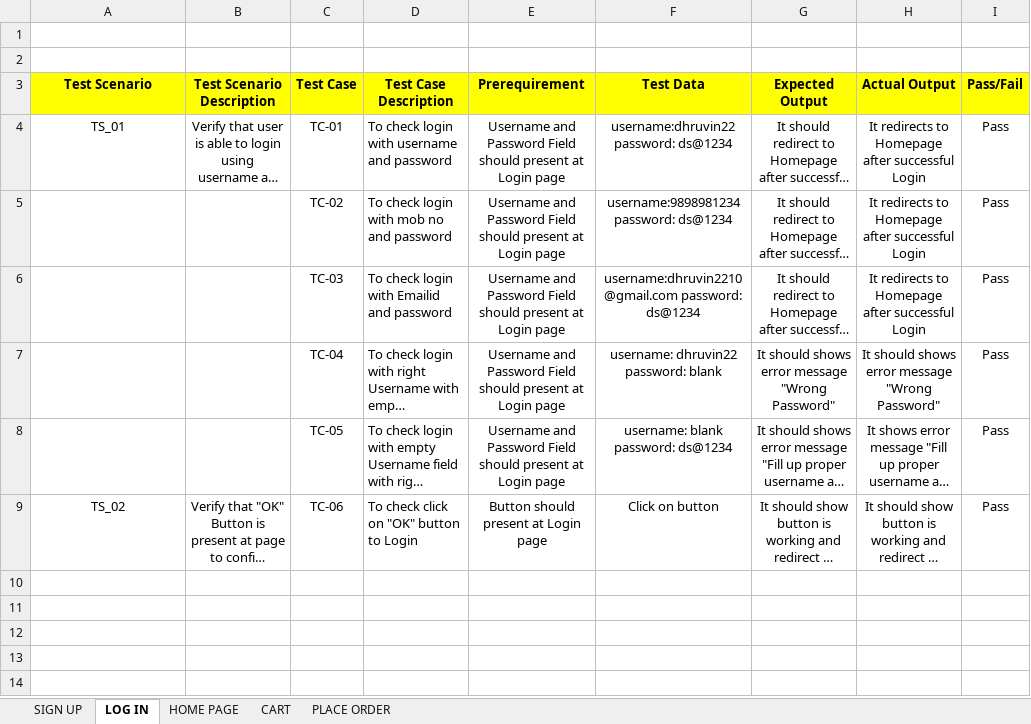
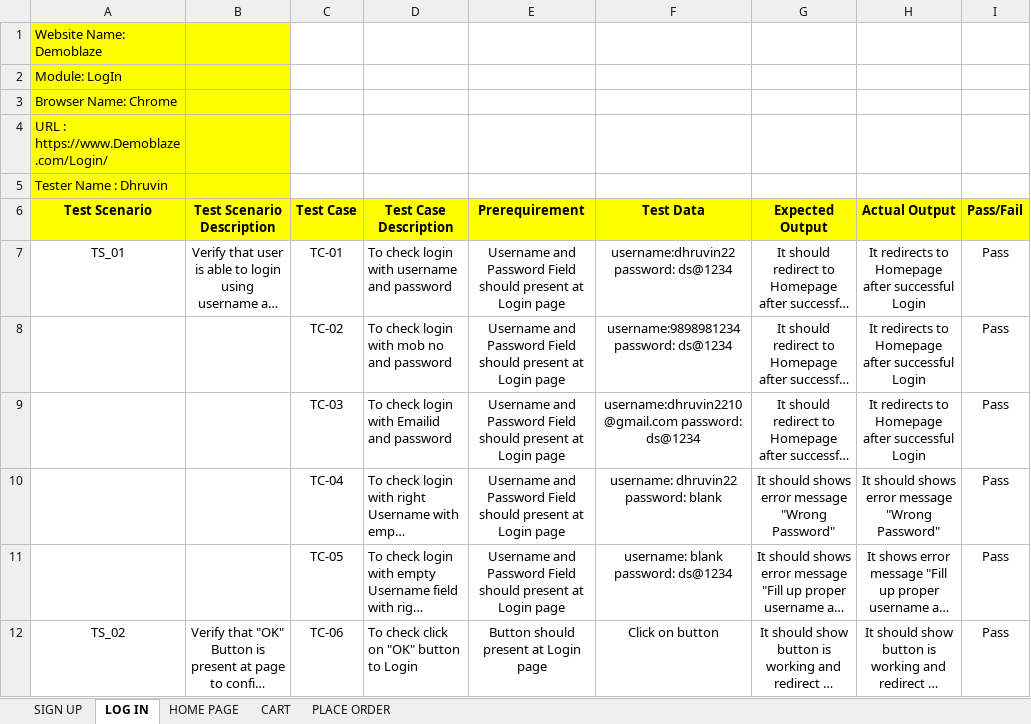
Before and after one commit to DS1022/TEST-CASE, an Excel workbook: TEST CASE - DEMO BLAZE.xlsx, sheet LOG IN, drawn as a sheet; long unchanged cells end in …; values as stored, in another font and other column widths than the file's, no borders; the diff names each change by its address in the sheet, - before the commit and + after, or states it on an @@ line.

```diff
--- a/TEST CASE - DEMO BLAZE.xlsx (sheet LOG IN)
+++ b/TEST CASE - DEMO BLAZE.xlsx (sheet LOG IN)
-A1 (Test Scenario): (empty)
+A1 (Test Scenario): Website Name: Demoblaze
-A1:B2 fill: none
+A1:B2 fill: #FFFF00
-A2 (Test Scenario): (empty)
+A2 (Test Scenario): Module: LogIn
+row 3: Browser Name: Chrome
+row 4: URL : https://www.Demoblaze.com/Login/
+row 5: Tester Name : Dhruvin
```
Also changed, not shown: sheet PLACE ORDER, sheet SIGN UP, sheet CART, sheet HOME PAGE.
